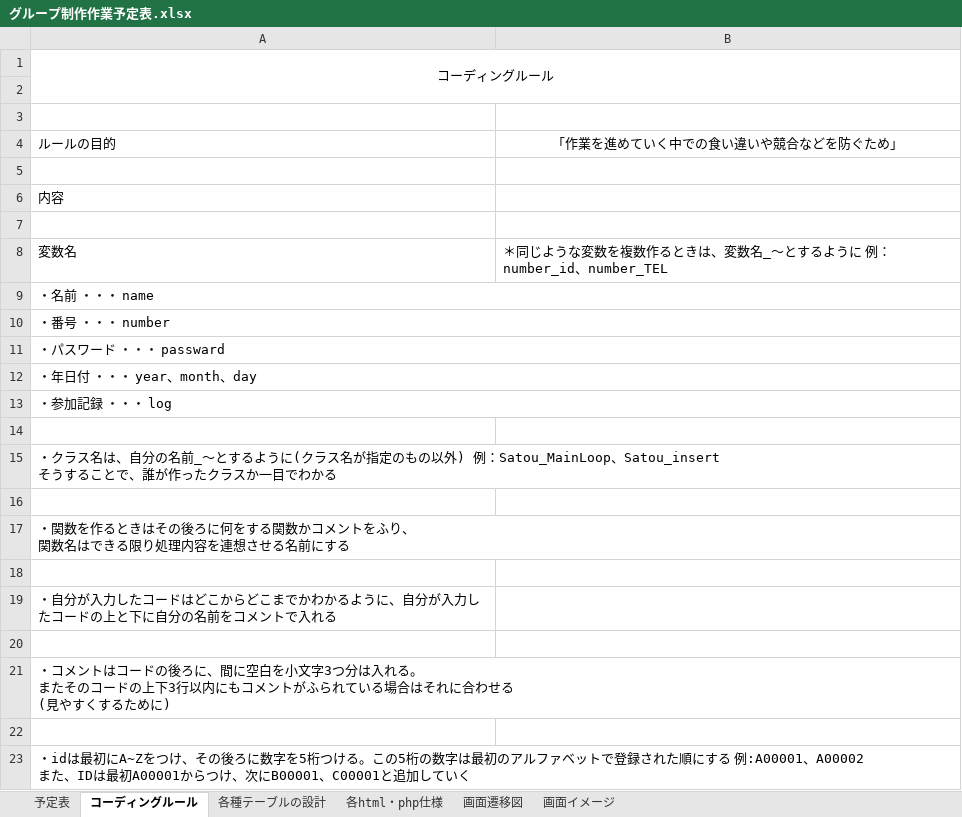
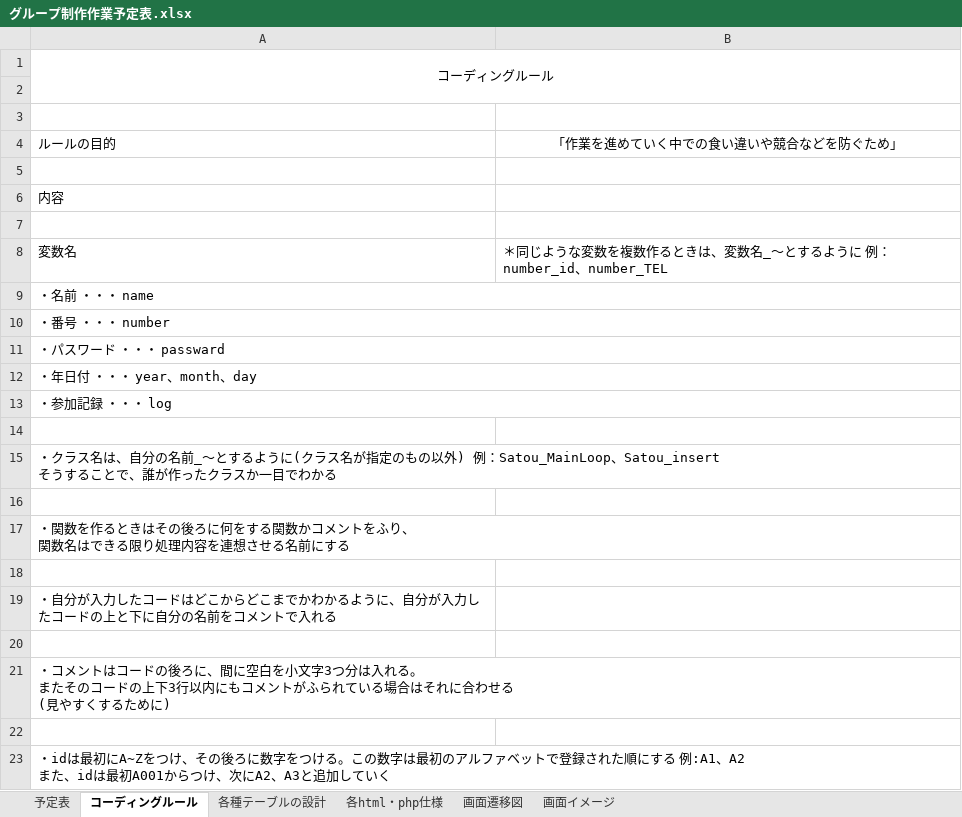
Before and after one commit to Steel96611/ServerPrograming_kadai, an Excel workbook: グループ制作作業予定表.xlsx, sheet コーディングルール, drawn as a sheet; values as stored, in another font and other column widths than the file's, no borders; ↵ is a line break in a cell; the diff names each change by its address in the sheet, - before the commit and + after, or states it on an @@ line.

```diff
--- a/グループ制作作業予定表.xlsx (sheet コーディングルール)
+++ b/グループ制作作業予定表.xlsx (sheet コーディングルール)
-A23: …に数字を5桁つける。この5桁の数字は最初のアルファベットで登録された順にする 例:A00001、A00002 ↵ また、IDは最初A00001からつけ、次にB00001、C00001と追加し…
+A23: …に数字をつける。この数字は最初のアルファベットで登録された順にする 例:A1、A2 ↵ また、idは最初A001からつけ、次にA2、A3と追加し…
```
Also changed, not shown: sheet 予定表, sheet 各種テーブルの設計.
